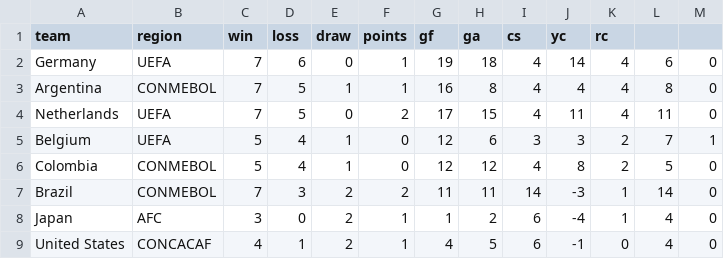
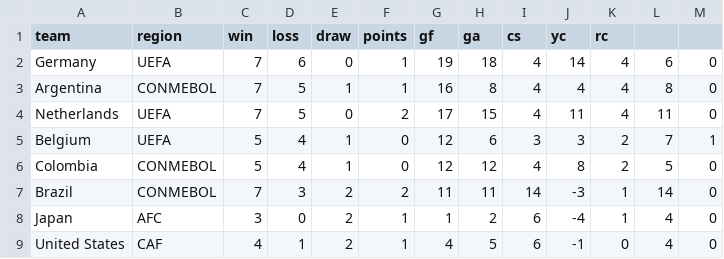
Before and after one commit to SatishChandraPalakoti/DataDrivenDocJS, a CSV file: src/assets/dataFiles/worldcup.csv, drawn as a sheet.

```diff
--- a/src/assets/dataFiles/worldcup.csv
+++ b/src/assets/dataFiles/worldcup.csv
@@ -8,2 +8,2 @@ Brazil,CONMEBOL,7,3,2,2,11,11,14,-3,1,14,0
 Japan,AFC,3,0,2,1,1,2,6,-4,1,4,0
-United States,CONCACAF,4,1,2,1,4,5,6,-1,0,4,0
+United States,CAF,4,1,2,1,4,5,6,-1,0,4,0
```
Also changed, not shown: 2 other files.
